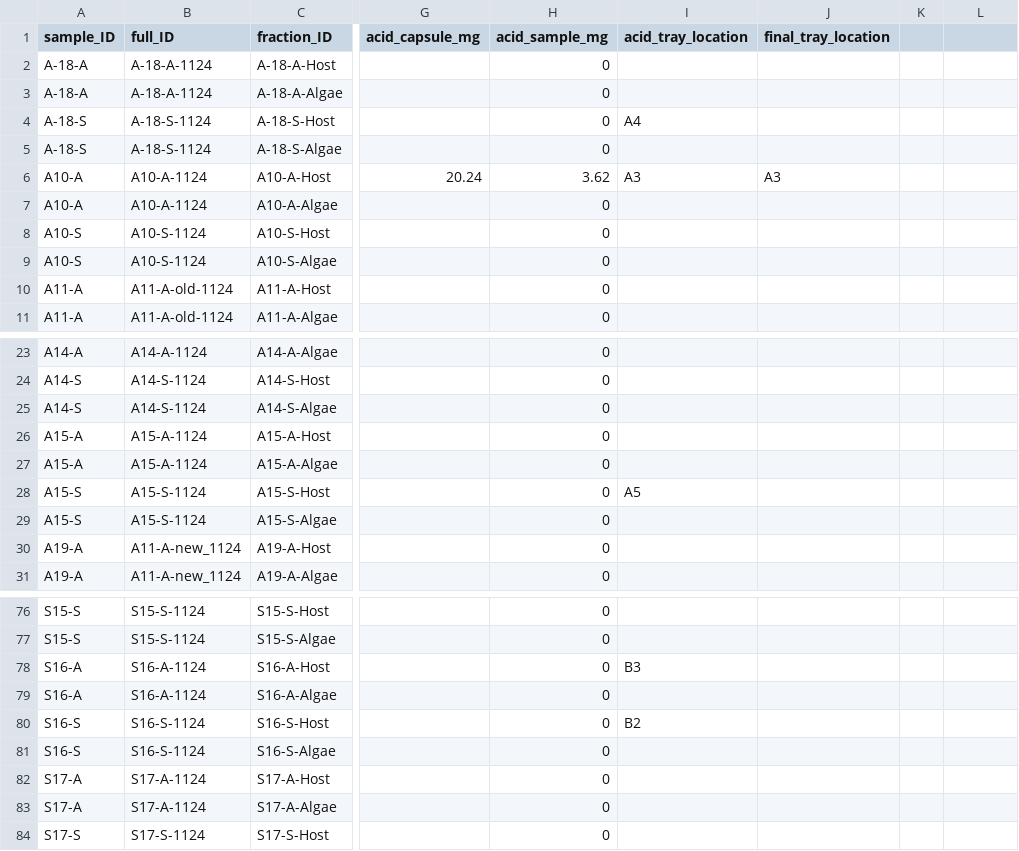
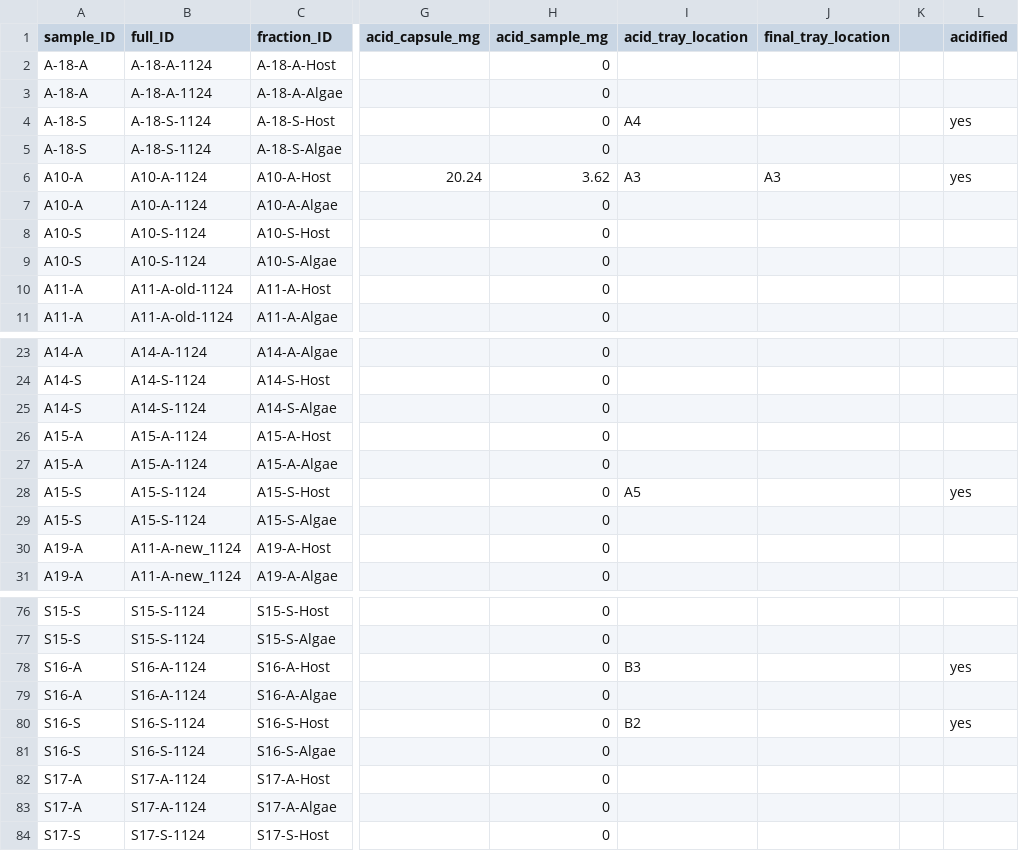
Before and after one commit to mayapow/oculina_seasonal, a CSV file: Data/Nov_2024/oculina_nov24_isotope_weights.csv, drawn as a sheet; only a part is shown, gaps mark what is left out; the diff covers the shown part only; the diff names each change by its address in the sheet, - before the commit and + after, or states it on an @@ line.

```diff
--- a/Data/Nov_2024/oculina_nov24_isotope_weights.csv
+++ b/Data/Nov_2024/oculina_nov24_isotope_weights.csv
-L1: (empty)
+L1: acidified
-L4 (acidified): (empty)
+L4 (acidified): yes
-L6 (acidified): (empty)
+L6 (acidified): yes
-L28 (acidified): (empty)
+L28 (acidified): yes
-L78 (acidified): (empty)
+L78 (acidified): yes
-L80 (acidified): (empty)
+L80 (acidified): yes
```
Also changed, not shown: 34 edited cells elsewhere in this file, 1 other file.
